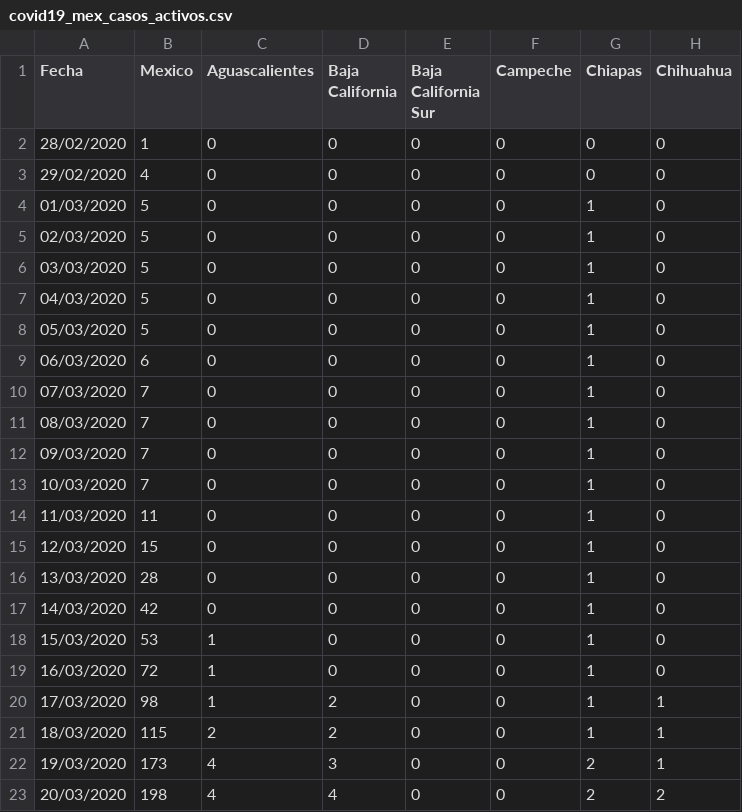
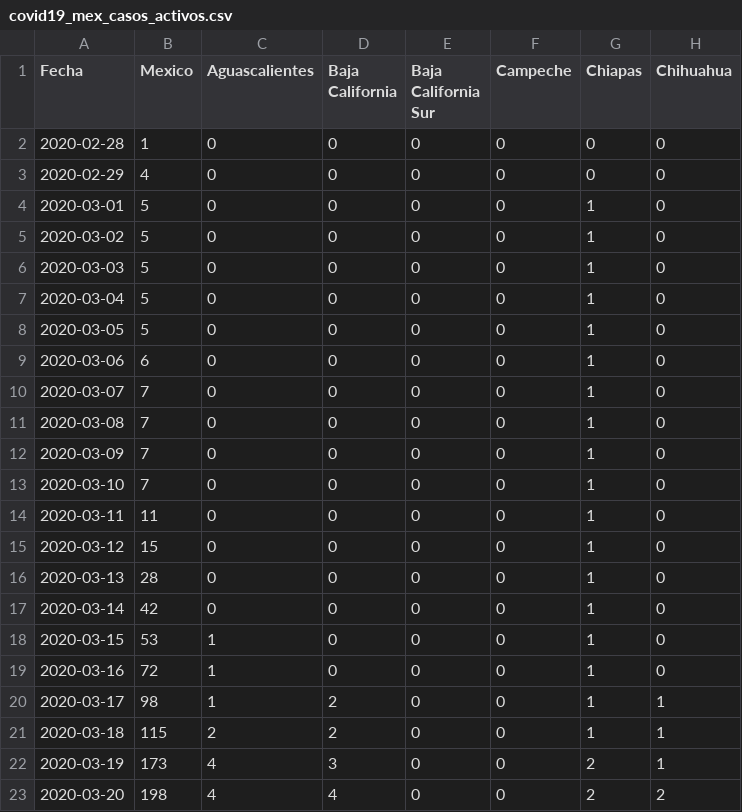
Before and after one commit to LeonardoCastro/COVID19-Mexico, a CSV file: data/series_tiempo/covid19_mex_casos_activos.csv, drawn as a sheet; only a part is shown; the diff names each change by its address in the sheet, - before the commit and + after, or states it on an @@ line.

```diff
--- a/data/series_tiempo/covid19_mex_casos_activos.csv
+++ b/data/series_tiempo/covid19_mex_casos_activos.csv
-A2 (Fecha): 28/02/2020
+A2 (Fecha): 2020-02-28
-A3 (Fecha): 29/02/2020
+A3 (Fecha): 2020-02-29
-A4 (Fecha): 01/03/2020
+A4 (Fecha): 2020-03-01
-A5 (Fecha): 02/03/2020
+A5 (Fecha): 2020-03-02
-A6 (Fecha): 03/03/2020
+A6 (Fecha): 2020-03-03
-A7 (Fecha): 04/03/2020
+A7 (Fecha): 2020-03-04
-A8 (Fecha): 05/03/2020
+A8 (Fecha): 2020-03-05
-A9 (Fecha): 06/03/2020
+A9 (Fecha): 2020-03-06
-A10 (Fecha): 07/03/2020
+A10 (Fecha): 2020-03-07
-A11 (Fecha): 08/03/2020
+A11 (Fecha): 2020-03-08
-A12 (Fecha): 09/03/2020
+A12 (Fecha): 2020-03-09
-A13 (Fecha): 10/03/2020
+A13 (Fecha): 2020-03-10
-A14 (Fecha): 11/03/2020
+A14 (Fecha): 2020-03-11
-A15 (Fecha): 12/03/2020
+A15 (Fecha): 2020-03-12
-A16 (Fecha): 13/03/2020
+A16 (Fecha): 2020-03-13
-A17 (Fecha): 14/03/2020
+A17 (Fecha): 2020-03-14
-A18 (Fecha): 15/03/2020
+A18 (Fecha): 2020-03-15
-A19 (Fecha): 16/03/2020
+A19 (Fecha): 2020-03-16
-A20 (Fecha): 17/03/2020
+A20 (Fecha): 2020-03-17
-A21 (Fecha): 18/03/2020
+A21 (Fecha): 2020-03-18
-A22 (Fecha): 19/03/2020
+A22 (Fecha): 2020-03-19
-A23 (Fecha): 20/03/2020
+A23 (Fecha): 2020-03-20
```
Also changed, not shown: data/series_tiempo/covid19_mex_casos_nuevos.csv, data/series_tiempo/covid19_mex_casos_totales.csv, 2 other files.
